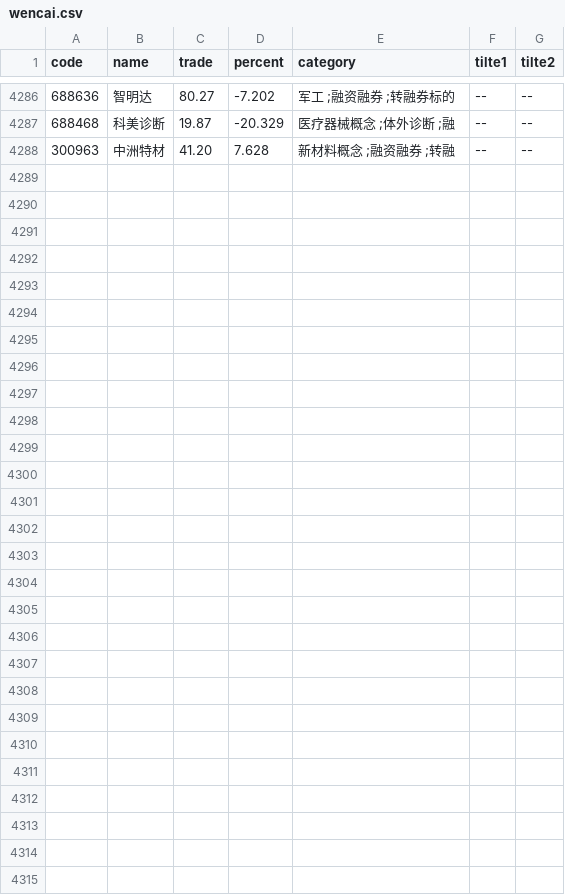
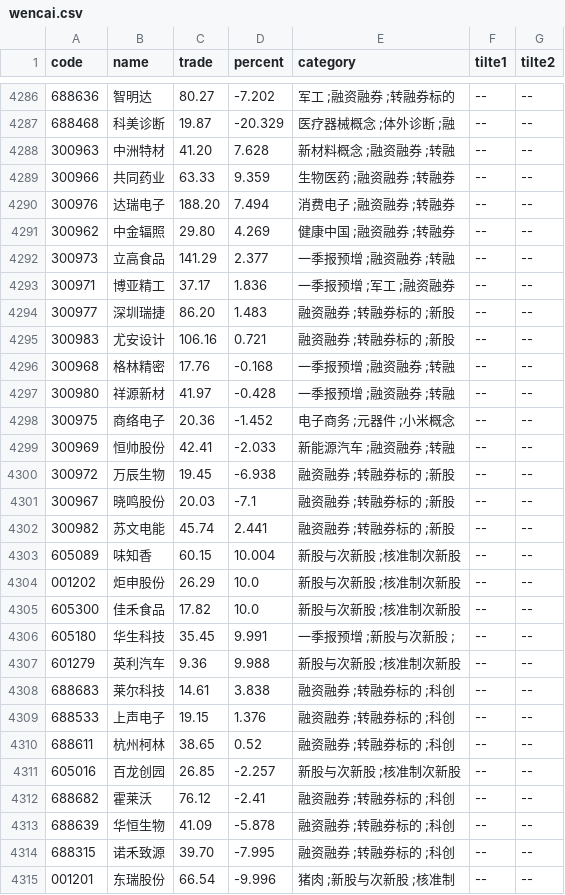
Before and after one commit to johnsonhongyi/pyQuant, a CSV file: stock/JohnsonUtil/wencai/wencai.csv, drawn as a sheet; only a part is shown, gaps mark what is left out.

```diff
--- a/stock/JohnsonUtil/wencai/wencai.csv
+++ b/stock/JohnsonUtil/wencai/wencai.csv
@@ -4322 +4322,28 @@ code,name,trade,percent,category,tilte1,tilte2
 300963,中洲特材,41.20,7.628,新材料概念 ;融资融券 ;转融,--,--
+300966,共同药业,63.33,9.359,生物医药 ;融资融券 ;转融券,--,--
+300976,达瑞电子,188.20,7.494,消费电子 ;融资融券 ;转融券,--,--
+300962,中金辐照,29.80,4.269,健康中国 ;融资融券 ;转融券,--,--
+300973,立高食品,141.29,2.377,一季报预增 ;融资融券 ;转融,--,--
+300971,博亚精工,37.17,1.836,一季报预增 ;军工 ;融资融券,--,--
+300977,深圳瑞捷,86.20,1.483,融资融券 ;转融券标的 ;新股,--,--
+300983,尤安设计,106.16,0.721,融资融券 ;转融券标的 ;新股,--,--
+300968,格林精密,17.76,-0.168,一季报预增 ;融资融券 ;转融,--,--
+300980,祥源新材,41.97,-0.428,一季报预增 ;融资融券 ;转融,--,--
+300975,商络电子,20.36,-1.452,电子商务 ;元器件 ;小米概念,--,--
+300969,恒帅股份,42.41,-2.033,新能源汽车 ;融资融券 ;转融,--,--
+300972,万辰生物,19.45,-6.938,融资融券 ;转融券标的 ;新股,--,--
+300967,晓鸣股份,20.03,-7.1,融资融券 ;转融券标的 ;新股,--,--
+300982,苏文电能,45.74,2.441,融资融券 ;转融券标的 ;新股,--,--
+605089,味知香,60.15,10.004,新股与次新股 ;核准制次新股,--,--
+001202,炬申股份,26.29,10.0,新股与次新股 ;核准制次新股,--,--
+605300,佳禾食品,17.82,10.0,新股与次新股 ;核准制次新股,--,--
+605180,华生科技,35.45,9.991,一季报预增 ;新股与次新股 ;,--,--
+601279,英利汽车,9.36,9.988,新股与次新股 ;核准制次新股,--,--
+688683,莱尔科技,14.61,3.838,融资融券 ;转融券标的 ;科创,--,--
+688533,上声电子,19.15,1.376,融资融券 ;转融券标的 ;科创,--,--
+688611,杭州柯林,38.65,0.52,融资融券 ;转融券标的 ;科创,--,--
+605016,百龙创园,26.85,-2.257,新股与次新股 ;核准制次新股 ,--,--
+688682,霍莱沃,76.12,-2.41,融资融券 ;转融券标的 ;科创,--,--
+688639,华恒生物,41.09,-5.878,融资融券 ;转融券标的 ;科创,--,--
+688315,诺禾致源,39.70,-7.995,融资融券 ;转融券标的 ;科创,--,--
+001201,东瑞股份,66.54,-9.996,猪肉 ;新股与次新股 ;核准制,--,--
```
Also changed, not shown: 3 other files.
